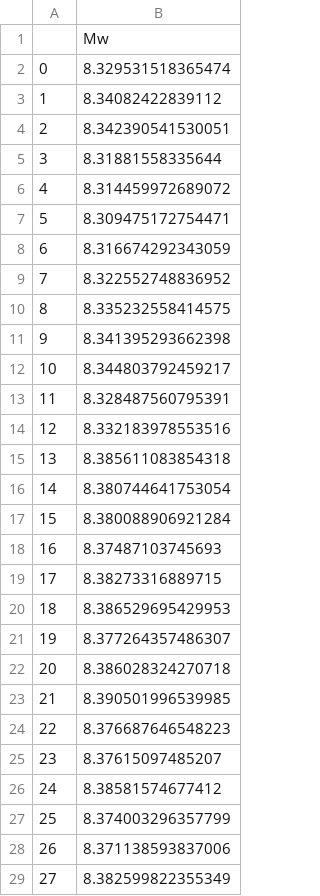
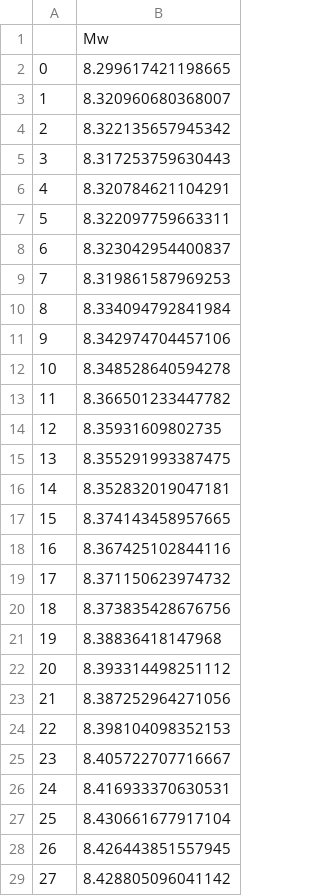
Before and after one commit to jpw37/tsunamibayes, a CSV file: Model_Scripts/ModelOutput/Default_Title_observations.csv, drawn as a sheet; only a part is shown; the diff covers the shown part only.

```diff
--- a/Model_Scripts/ModelOutput/Default_Title_observations.csv
+++ b/Model_Scripts/ModelOutput/Default_Title_observations.csv
@@ -1,29 +1,29 @@
 ,Mw
-0,8.329531518365474
-1,8.34082422839112
-2,8.342390541530051
-3,8.31881558335644
-4,8.314459972689072
-5,8.309475172754471
-6,8.316674292343059
-7,8.322552748836952
-8,8.335232558414575
-9,8.341395293662398
-10,8.344803792459217
-11,8.328487560795391
-12,8.332183978553516
-13,8.385611083854318
-14,8.380744641753054
-15,8.380088906921284
-16,8.37487103745693
-17,8.38273316889715
-18,8.386529695429953
-19,8.377264357486307
-20,8.386028324270718
-21,8.390501996539985
-22,8.376687646548223
-23,8.37615097485207
-24,8.38581574677412
-25,8.374003296357799
-26,8.371138593837006
-27,8.382599822355349
+0,8.299617421198665
+1,8.320960680368007
+2,8.322135657945342
+3,8.317253759630443
+4,8.320784621104291
+5,8.322097759663311
+6,8.323042954400837
+7,8.319861587969253
+8,8.334094792841984
+9,8.342974704457106
+10,8.348528640594278
+11,8.366501233447782
+12,8.35931609802735
+13,8.355291993387475
+14,8.352832019047181
+15,8.374143458957665
+16,8.367425102844116
+17,8.371150623974732
+18,8.373835428676756
+19,8.38836418147968
+20,8.393314498251112
+21,8.387252964271056
+22,8.398104098352153
+23,8.405722707716667
+24,8.416933370630531
+25,8.430661677917104
+26,8.426443851557945
+27,8.428805096041142
```
Also changed, not shown: 72 edited cells elsewhere in this file, Model_Scripts/ModelOutput/Default_Title_mcmc.csv, Model_Scripts/ModelOutput/Default_Title_okada.csv, 1 other file.
